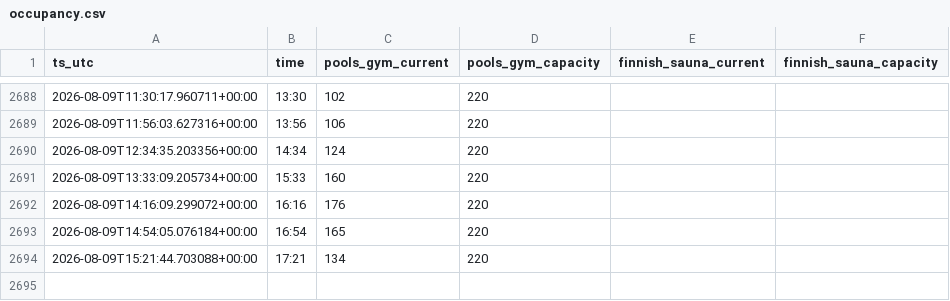
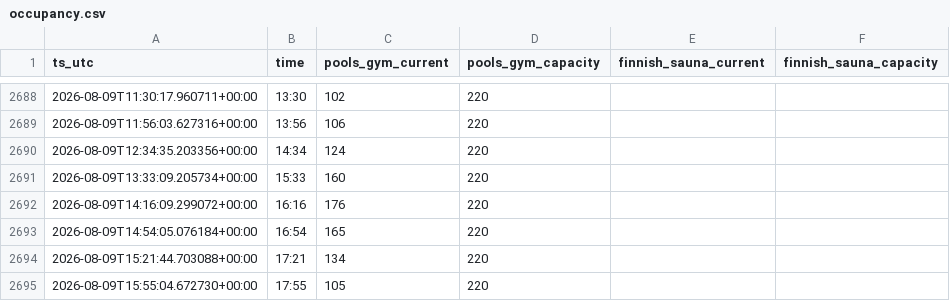
Before and after one commit to lkjhgfdsa2020/kohoutky_obsazenost, a CSV file: data/occupancy.csv, drawn as a sheet; only a part is shown, gaps mark what is left out.

```diff
--- a/data/occupancy.csv
+++ b/data/occupancy.csv
@@ -2694 +2694,2 @@ ts_utc,time,pools_gym_current,pools_gym_capacity,finnish_sauna_current,finnish_s
 2026-08-09T15:21:44.703088+00:00,17:21,134,220,,
+2026-08-09T15:55:04.672730+00:00,17:55,105,220,,
```
